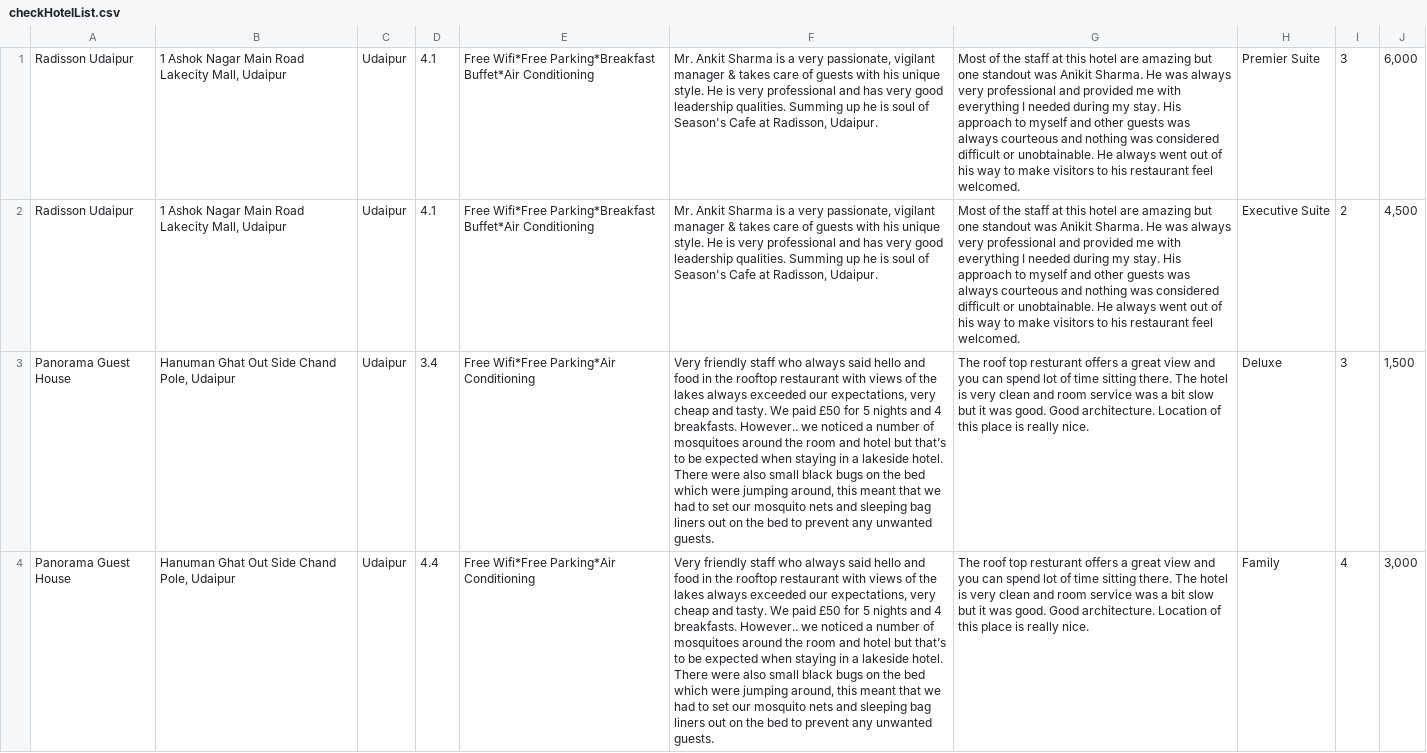
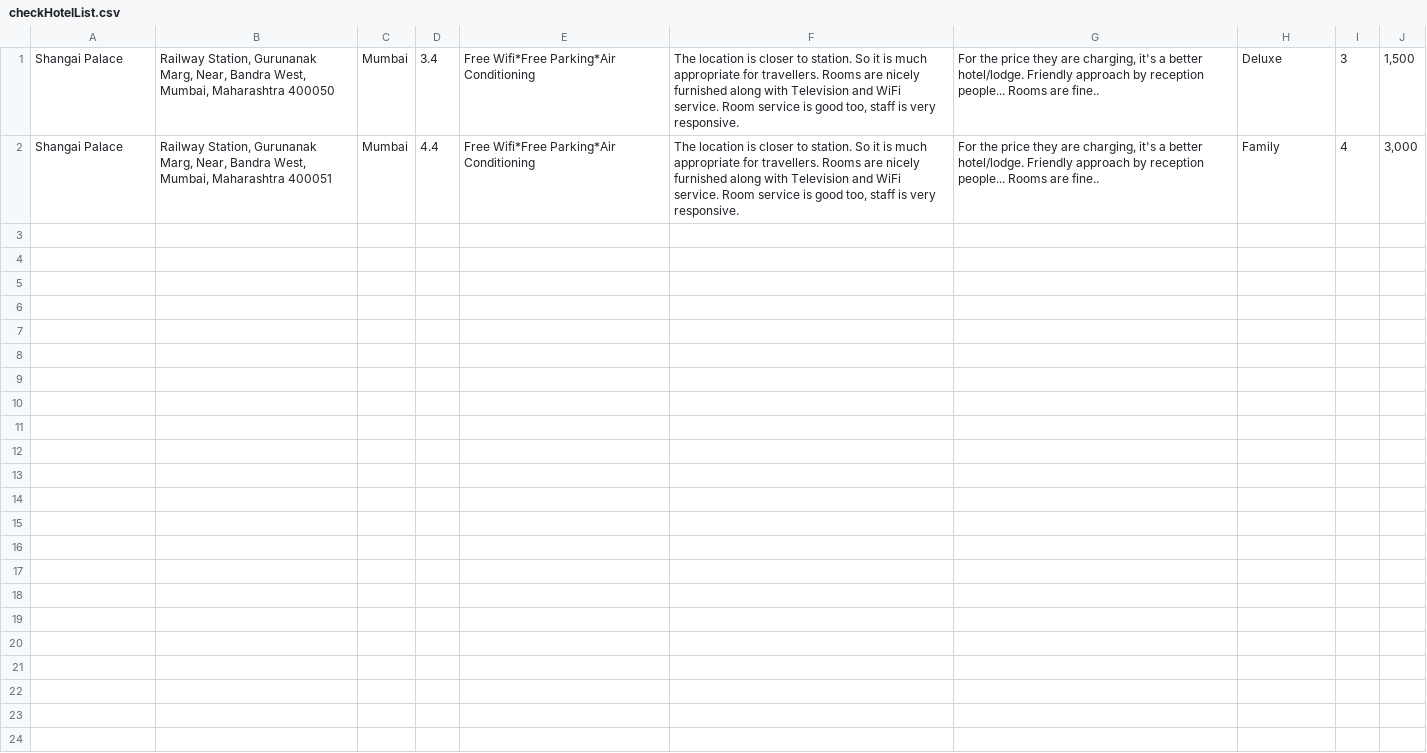
Before and after one commit to AireshBhat/OOP_Project, a CSV file: src/main/java/static_files/checkHotelList.csv, drawn as a sheet; removed rows and columns are numbered as before the commit, all else as after; the diff names each change by its address in the sheet, - before the commit and + after, or states it on an @@ line.

```diff
--- a/src/main/java/static_files/checkHotelList.csv
+++ b/src/main/java/static_files/checkHotelList.csv
-row 1: Radisson Udaipur | 1 Ashok Nagar Main Road Lakecity Mall, Udaipur | Udaipur | 4.1 | Free Wifi*Free Parking*Breakfast Buffet*Air Conditioning | Mr. Ankit Sharma is a very passionate, vigilant manager & takes care of guests with his unique style. He is very professional and has very good leadership qualities. Summing up he is soul of Season's Cafe at Radisson, Udaipur. | Most of the staff at this hotel are amazing but one standout was Anikit Sharma. He was always very professional and provided me with everything I needed during my stay. His approach to myself and other guests was always courteous and nothing was considered difficult or unobtainable. He always went out of his way to make visitors to his restaurant feel welcomed. | Premier Suite | 3 | 6,000
-row 2: Radisson Udaipur | 1 Ashok Nagar Main Road Lakecity Mall, Udaipur | Udaipur | 4.1 | Free Wifi*Free Parking*Breakfast Buffet*Air Conditioning | Mr. Ankit Sharma is a very passionate, vigilant manager & takes care of guests with his unique style. He is very professional and has very good leadership qualities. Summing up he is soul of Season's Cafe at Radisson, Udaipur. | Most of the staff at this hotel are amazing but one standout was Anikit Sharma. He was always very professional and provided me with everything I needed during my stay. His approach to myself and other guests was always courteous and nothing was considered difficult or unobtainable. He always went out of his way to make visitors to his restaurant feel welcomed. | Executive Suite | 2 | 4,500
-A1:A2: Panorama Guest House
+A1:A2: Shangai Palace
-B1: Hanuman Ghat Out Side Chand Pole, Udaipur
+B1: Railway Station, Gurunanak Marg, Near, Bandra West, Mumbai, Maharashtra 400050
-C1:C2: Udaipur
+C1:C2: Mumbai
-F1:F2: Very friendly staff who always said hello and food in the rooftop restaurant with views of the lakes always exceeded our expectations, very cheap and tasty. We paid £50 for 5 nights and 4 breakfasts. However.. we noticed a number of mosquitoes around the room and hotel but that’s to be expected when staying in a lakeside hotel. There were also small black bugs on the bed which were jumping around, this meant that we had to set our mosquito nets and sleeping bag liners out on the bed to prevent any unwanted guests.
+F1:F2: The location is closer to station. So it is much appropriate for travellers. Rooms are nicely furnished along with Television and WiFi service. Room service is good too, staff is very responsive.
-G1:G2: The roof top resturant offers a great view and you can spend lot of time sitting there. The hotel is very clean and room service was a bit slow but it was good. Good architecture. Location of this place is really nice.
+G1:G2: For the price they are charging, it's a better hotel/lodge. Friendly approach by reception people... Rooms are fine..
-B2: Hanuman Ghat Out Side Chand Pole, Udaipur
+B2: Railway Station, Gurunanak Marg, Near, Bandra West, Mumbai, Maharashtra 400051
```
Also changed, not shown: src/main/java/static_files/booking.csv, 7 other files.
